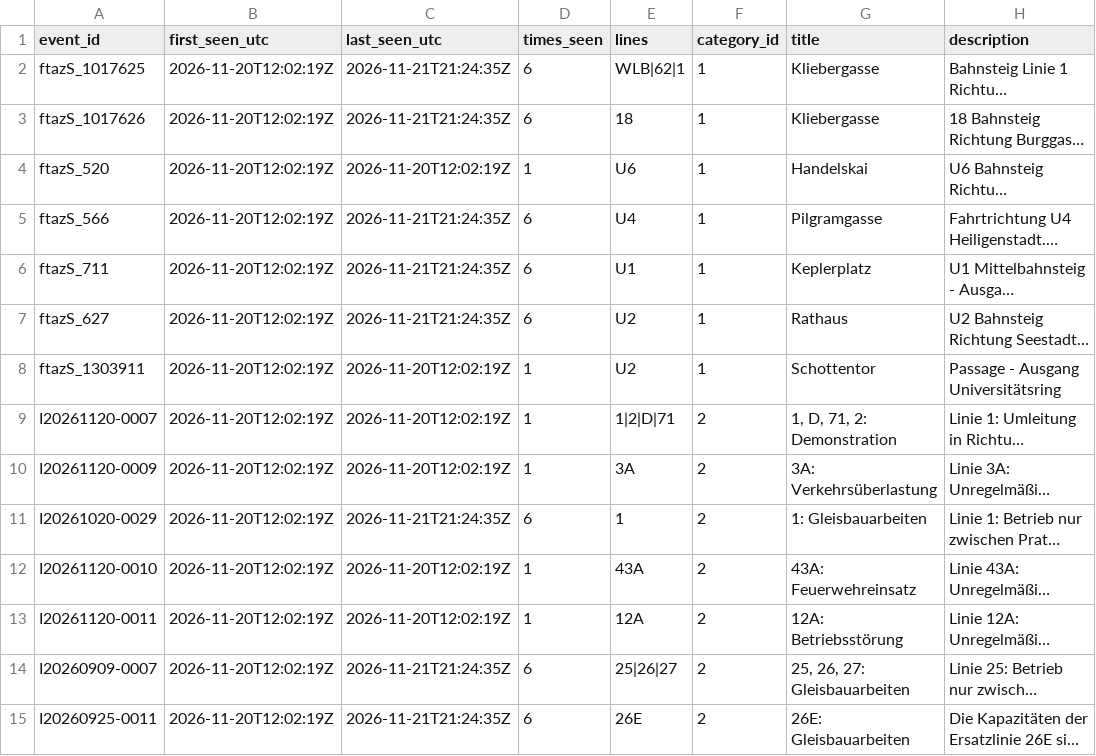
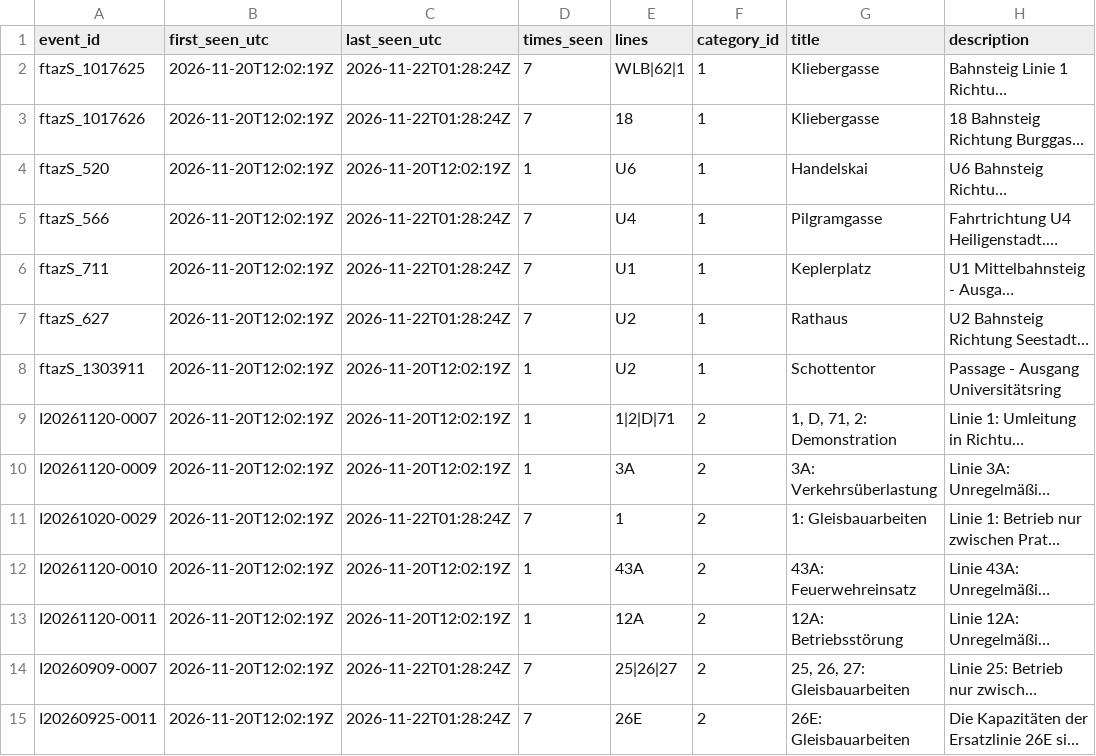
Before and after one commit to jibson1536/Vienna_traffic_Prediction, a CSV file: data/live/disruption_events.csv, drawn as a sheet; only a part is shown; long unchanged cells end in …; the diff covers the shown part only; the diff names each change by its address in the sheet, - before the commit and + after, or states it on an @@ line.

```diff
--- a/data/live/disruption_events.csv
+++ b/data/live/disruption_events.csv
-C2:C3 (last_seen_utc): 2026-11-21T21:24:35Z
+C2:C3 (last_seen_utc): 2026-11-22T01:28:24Z
-D2:D3 (times_seen): 6
+D2:D3 (times_seen): 7
-C5:C7 (last_seen_utc): 2026-11-21T21:24:35Z
+C5:C7 (last_seen_utc): 2026-11-22T01:28:24Z
-D5:D7 (times_seen): 6
+D5:D7 (times_seen): 7
-C11 (last_seen_utc): 2026-11-21T21:24:35Z
+C11 (last_seen_utc): 2026-11-22T01:28:24Z
-D11 (times_seen): 6
+D11 (times_seen): 7
-C14:C15 (last_seen_utc): 2026-11-21T21:24:35Z
+C14:C15 (last_seen_utc): 2026-11-22T01:28:24Z
-D14:D15 (times_seen): 6
+D14:D15 (times_seen): 7
```
Also changed, not shown: 137 edited cells elsewhere in this file.
